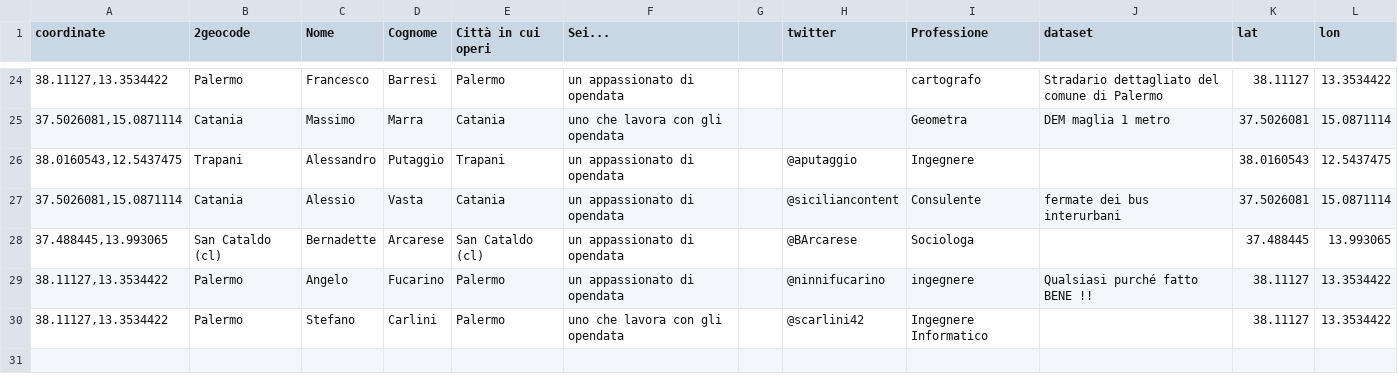
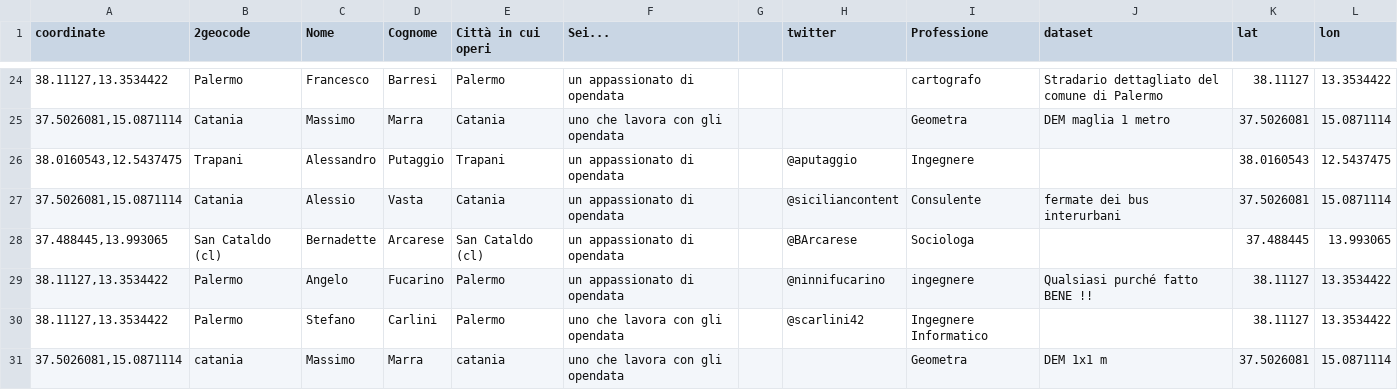
Before and after one commit to aborruso/stsmed, a CSV file: geocoded.csv, drawn as a sheet; only a part is shown, gaps mark what is left out.

Commit message:
Update geocoded.csv

```diff
--- a/geocoded.csv
+++ b/geocoded.csv
@@ -30 +30,2 @@ coordinate,2geocode,Nome,Cognome,Città in cui operi,Sei...,,twitter,Professione
 "38.11127,13.3534422",Palermo,Stefano,Carlini,Palermo,uno che lavora con gli opendata,,@scarlini42,Ingegnere Informatico,,38.11127,13.3534422
+"37.5026081,15.0871114",catania,Massimo,Marra,catania,uno che lavora con gli opendata,,,Geometra,DEM 1x1 m,37.5026081,15.0871114
```
